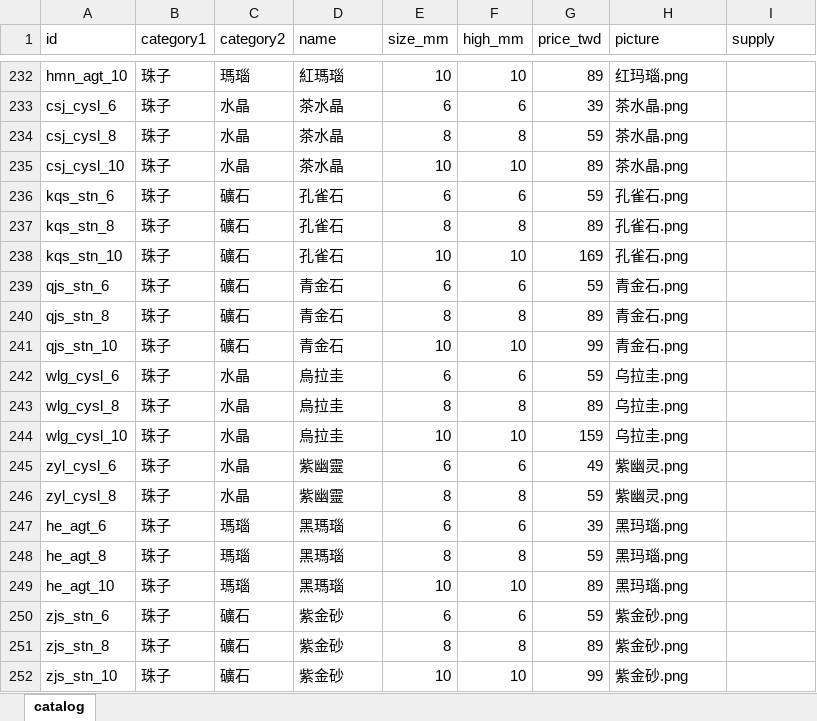
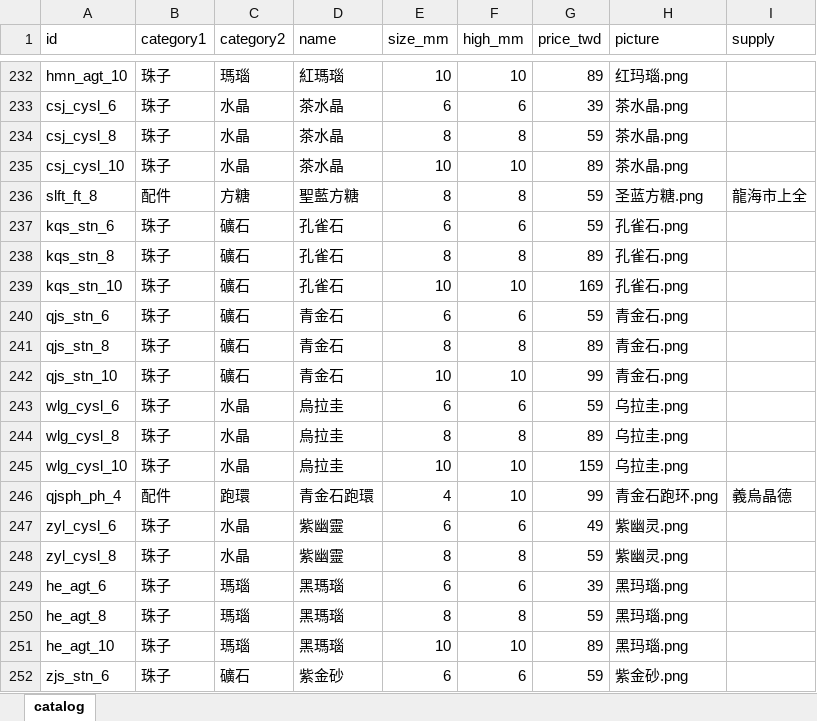
Before and after one commit to MorningJet/pearl_agent_tw, an Excel workbook: data/commodity_idx.xlsx, sheet catalog, drawn as a sheet; only a part is shown, gaps mark what is left out; the shorter side is filled out with more unchanged rows; values as stored, in another font and other column widths than the file's, no borders; the diff names each change by its address in the sheet, - before the commit and + after, or states it on an @@ line.

```diff
--- a/data/commodity_idx.xlsx (sheet catalog)
+++ b/data/commodity_idx.xlsx (sheet catalog)
+row 236: slft_ft_8 | 配件 | 方糖 | 聖藍方糖 | 8 | 8 | 59 | 圣蓝方糖.png | 龍海市上全
+row 246: qjsph_ph_4 | 配件 | 跑環 | 青金石跑環 | 4 | 10 | 99 | 青金石跑环.png | 義烏晶德
```
Also changed, not shown: new_input/commodity_idx.xlsx, 5 other files.
